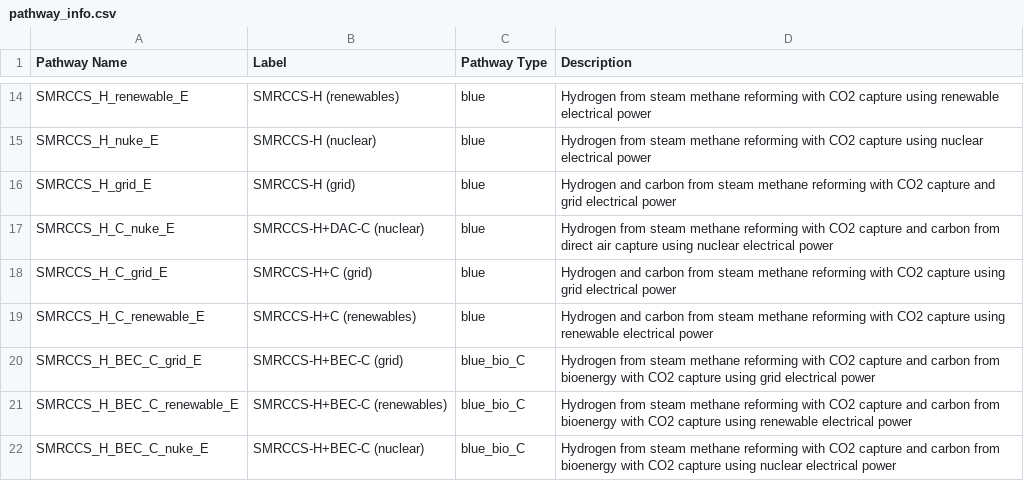
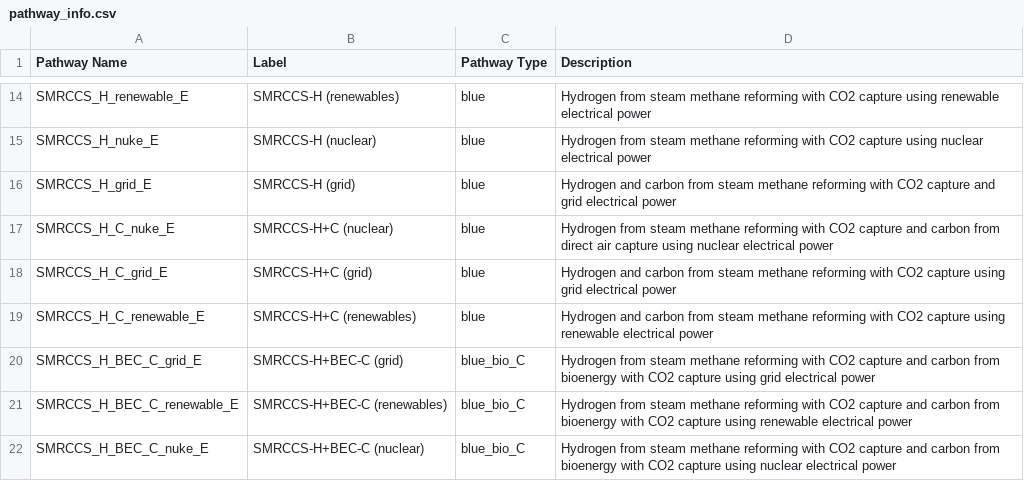
Before and after one commit to mcsc-impact-climate/MIT_NavigaTE_inputs, a CSV file: info_files/pathway_info.csv, drawn as a sheet; only a part is shown, gaps mark what is left out.

Commit message:
Bug fix in pathway_info.csv

```diff
--- a/info_files/pathway_info.csv
+++ b/info_files/pathway_info.csv
@@ -16,3 +16,3 @@ SMRCCS_H_nuke_E,SMRCCS-H (nuclear),blue,Hydrogen from steam methane reforming wi
 SMRCCS_H_grid_E,SMRCCS-H (grid),blue,Hydrogen and carbon from steam methane reforming with CO2 capture and grid electrical power
-SMRCCS_H_C_nuke_E,SMRCCS-H+DAC-C (nuclear),blue,Hydrogen from steam methane reforming with CO2 capture and carbon from direct air capture using nuclear electrical power
+SMRCCS_H_C_nuke_E,SMRCCS-H+C (nuclear),blue,Hydrogen from steam methane reforming with CO2 capture and carbon from direct air capture using nuclear electrical power
 SMRCCS_H_C_grid_E,SMRCCS-H+C (grid),blue,Hydrogen and carbon from steam methane reforming with CO2 capture using grid electrical power
```
